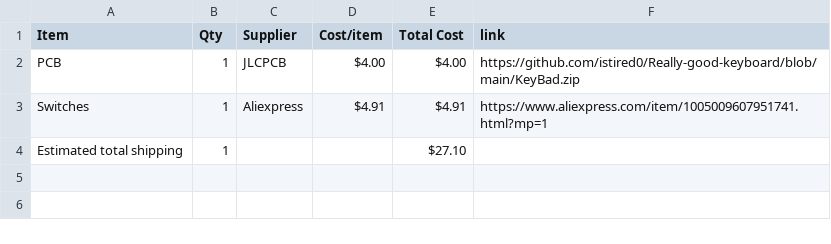
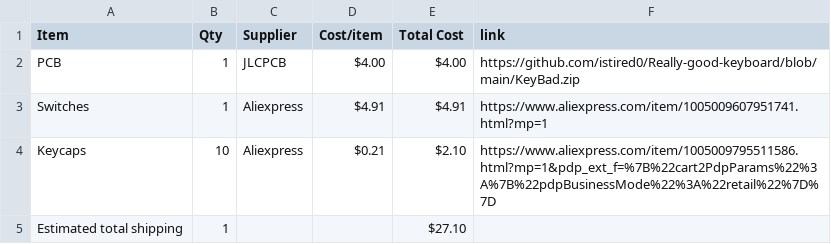
Before and after one commit to istired0/Keypad-Half-Life, a CSV file: BOM.csv, drawn as a sheet; the diff names each change by its address in the sheet, - before the commit and + after, or states it on an @@ line.

Commit message:
Sync KeyBored and KeyBad from Half Life

```diff
--- a/BOM.csv
+++ b/BOM.csv
+row 4: Keycaps | 10 | Aliexpress | $0.21 | $2.10 | https://www.aliexpress.com/item/1005009795511586.html?mp=1&pdp_ext_f=%7B%22cart2PdpParams%22%3A%7B%22pdpBusinessMode%22%3A%22retail%22%7D%7D
```
